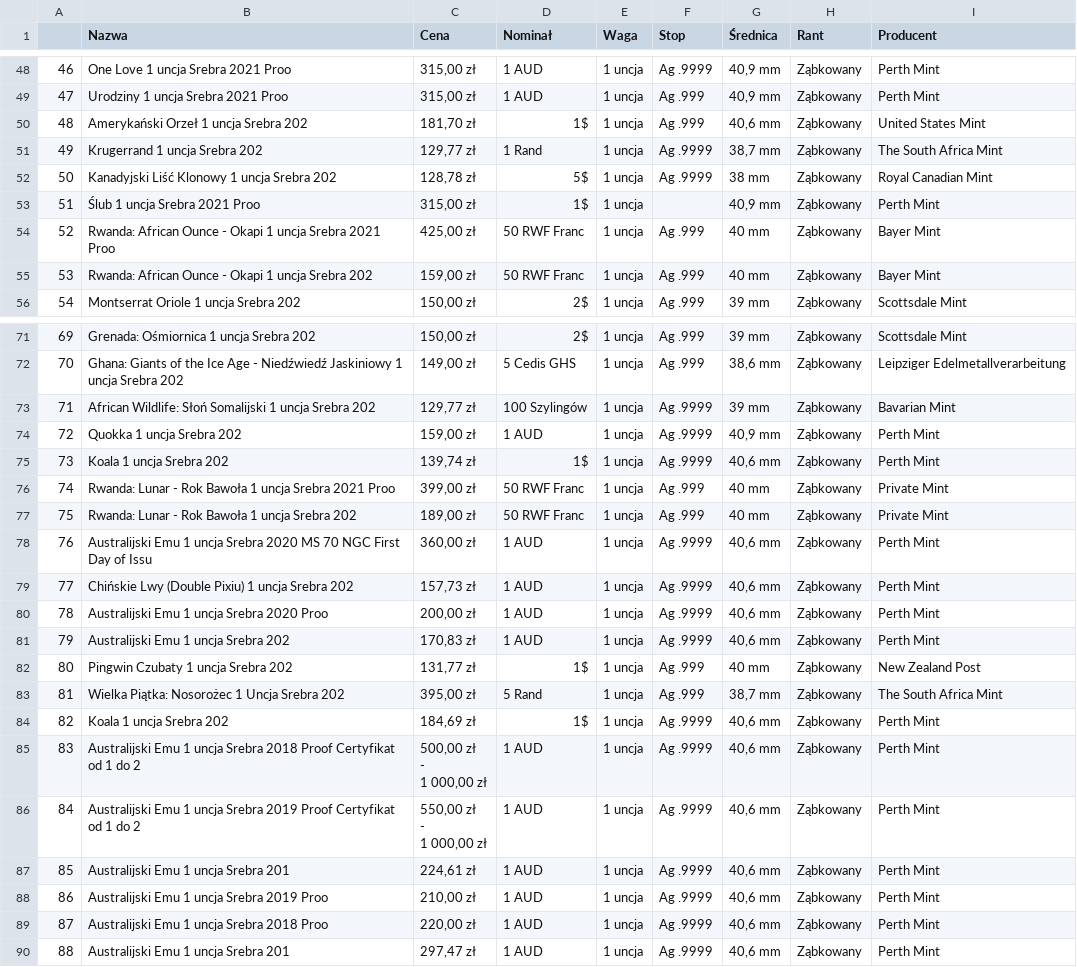
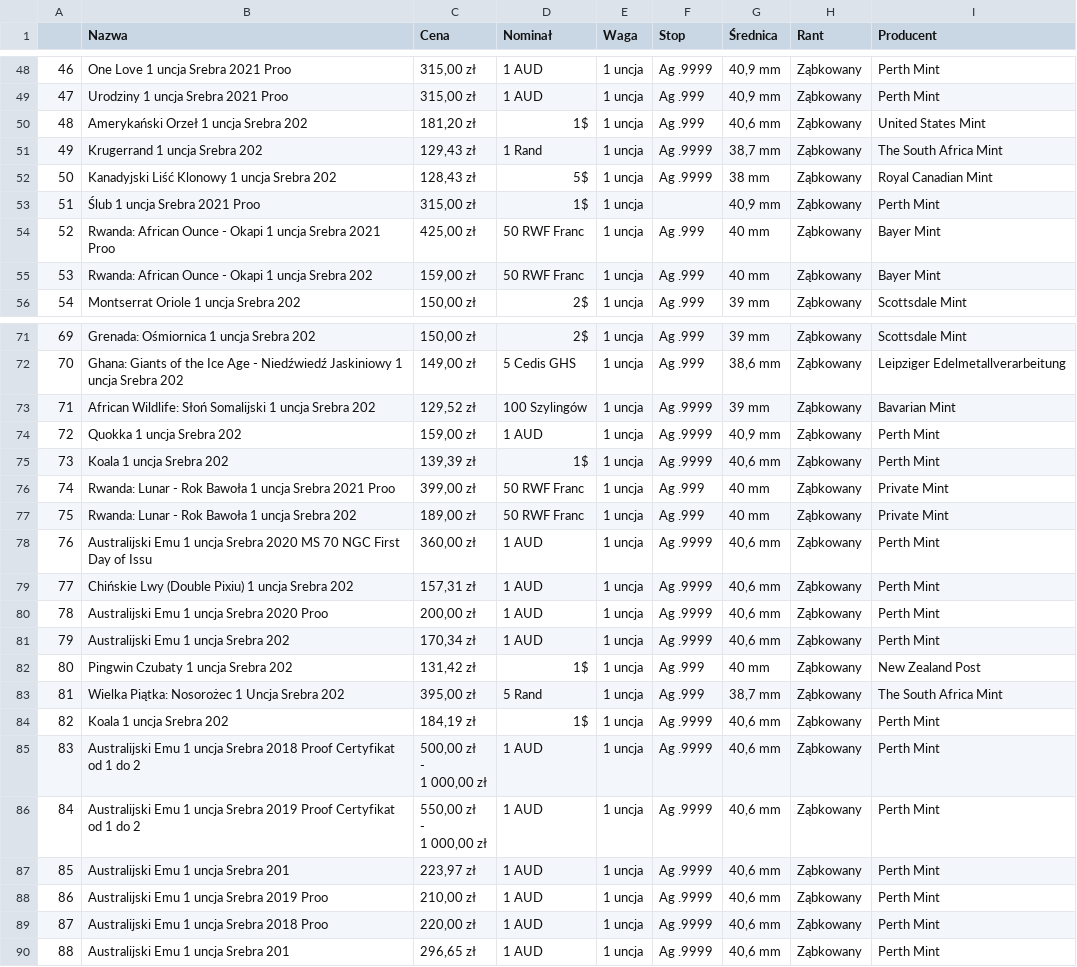
Before and after one commit to susannade/webscraping, a CSV file: metalmarket.csv, drawn as a sheet; only a part is shown, gaps mark what is left out; the diff covers the shown part only.

```diff
--- a/metalmarket.csv
+++ b/metalmarket.csv
@@ -49,5 +49,5 @@
 47,Urodziny 1 uncja Srebra 2021 Proo,"315,00 zł",1 AUD,1 uncja,Ag .999,"40,9 mm",Ząbkowany ,Perth Mint
-48,Amerykański Orzeł 1 uncja Srebra 202,"181,70 zł",1$,1 uncja,Ag .999,"40,6 mm",Ząbkowany ,United States Mint
-49,Krugerrand 1 uncja Srebra 202,"129,77 zł",1 Rand,1 uncja,Ag .9999,"38,7 mm",Ząbkowany ,The South Africa Mint
-50,Kanadyjski Liść Klonowy 1 uncja Srebra 202,"128,78 zł",5$,1 uncja,Ag .9999,38 mm,Ząbkowany ,Royal Canadian Mint
+48,Amerykański Orzeł 1 uncja Srebra 202,"181,20 zł",1$,1 uncja,Ag .999,"40,6 mm",Ząbkowany ,United States Mint
+49,Krugerrand 1 uncja Srebra 202,"129,43 zł",1 Rand,1 uncja,Ag .9999,"38,7 mm",Ząbkowany ,The South Africa Mint
+50,Kanadyjski Liść Klonowy 1 uncja Srebra 202,"128,43 zł",5$,1 uncja,Ag .9999,38 mm,Ząbkowany ,Royal Canadian Mint
 51,Ślub 1 uncja Srebra 2021 Proo,"315,00 zł",1$,1 uncja,,"40,9 mm",Ząbkowany ,Perth Mint
@@ -72,5 +72,5 @@
 70,Ghana: Giants of the Ice Age - Niedźwiedź Jaskiniowy 1 uncja Srebra 202,"149,00 zł",5 Cedis GHS,1 uncja,Ag .999,"38,6 mm",Ząbkowany ,Leipziger Edelmetallverarbeitung
-71,African Wildlife: Słoń Somalijski 1 uncja Srebra 202,"129,77 zł",100 Szylingów,1 uncja,Ag .9999,39 mm,Ząbkowany ,Bavarian Mint
+71,African Wildlife: Słoń Somalijski 1 uncja Srebra 202,"129,52 zł",100 Szylingów,1 uncja,Ag .9999,39 mm,Ząbkowany ,Bavarian Mint
 72,Quokka 1 uncja Srebra 202,"159,00 zł",1 AUD,1 uncja,Ag .9999,"40,9 mm",Ząbkowany ,Perth Mint
-73,Koala 1 uncja Srebra 202,"139,74 zł",1$,1 uncja,Ag .9999,"40,6 mm",Ząbkowany ,Perth Mint
+73,Koala 1 uncja Srebra 202,"139,39 zł",1$,1 uncja,Ag .9999,"40,6 mm",Ząbkowany ,Perth Mint
 74,Rwanda: Lunar - Rok Bawoła 1 uncja Srebra 2021 Proo,"399,00 zł",50 RWF Franc,1 uncja,Ag .999,40 mm,Ząbkowany ,Private Mint
@@ -78,8 +78,8 @@
 76,Australijski Emu 1 uncja Srebra 2020 MS 70 NGC First Day of Issu,"360,00 zł",1 AUD,1 uncja,Ag .9999,"40,6 mm",Ząbkowany ,Perth Mint
-77,Chińskie Lwy (Double Pixiu) 1 uncja Srebra 202,"157,73 zł",1 AUD,1 uncja,Ag .9999,"40,6 mm",Ząbkowany ,Perth Mint
+77,Chińskie Lwy (Double Pixiu) 1 uncja Srebra 202,"157,31 zł",1 AUD,1 uncja,Ag .9999,"40,6 mm",Ząbkowany ,Perth Mint
 78,Australijski Emu 1 uncja Srebra 2020 Proo,"200,00 zł",1 AUD,1 uncja,Ag .9999,"40,6 mm",Ząbkowany ,Perth Mint
-79,Australijski Emu 1 uncja Srebra 202,"170,83 zł",1 AUD,1 uncja,Ag .9999,"40,6 mm",Ząbkowany ,Perth Mint
-80,Pingwin Czubaty 1 uncja Srebra 202,"131,77 zł",1$,1 uncja,Ag .999,40 mm,Ząbkowany ,New Zealand Post
+79,Australijski Emu 1 uncja Srebra 202,"170,34 zł",1 AUD,1 uncja,Ag .9999,"40,6 mm",Ząbkowany ,Perth Mint
+80,Pingwin Czubaty 1 uncja Srebra 202,"131,42 zł",1$,1 uncja,Ag .999,40 mm,Ząbkowany ,New Zealand Post
 81,Wielka Piątka: Nosorożec 1 Uncja Srebra 202,"395,00 zł",5 Rand,1 uncja,Ag .999,"38,7 mm",Ząbkowany ,The South Africa Mint
-82,Koala 1 uncja Srebra 202,"184,69 zł",1$,1 uncja,Ag .9999,"40,6 mm",Ząbkowany ,Perth Mint
+82,Koala 1 uncja Srebra 202,"184,19 zł",1$,1 uncja,Ag .9999,"40,6 mm",Ząbkowany ,Perth Mint
 83,Australijski Emu 1 uncja Srebra 2018 Proof Certyfikat od 1 do 2,"500,00 zł
@@ -90,5 +90,5 @@
                                         1 000,00 zł",1 AUD,1 uncja,Ag .9999,"40,6 mm",Ząbkowany ,Perth Mint
-85,Australijski Emu 1 uncja Srebra 201,"224,61 zł",1 AUD,1 uncja,Ag .9999,"40,6 mm",Ząbkowany ,Perth Mint
+85,Australijski Emu 1 uncja Srebra 201,"223,97 zł",1 AUD,1 uncja,Ag .9999,"40,6 mm",Ząbkowany ,Perth Mint
 86,Australijski Emu 1 uncja Srebra 2019 Proo,"210,00 zł",1 AUD,1 uncja,Ag .9999,"40,6 mm",Ząbkowany ,Perth Mint
 87,Australijski Emu 1 uncja Srebra 2018 Proo,"220,00 zł",1 AUD,1 uncja,Ag .9999,"40,6 mm",Ząbkowany ,Perth Mint
-88,Australijski Emu 1 uncja Srebra 201,"297,47 zł",1 AUD,1 uncja,Ag .9999,"40,6 mm",Ząbkowany ,Perth Mint
+88,Australijski Emu 1 uncja Srebra 201,"296,65 zł",1 AUD,1 uncja,Ag .9999,"40,6 mm",Ząbkowany ,Perth Mint
```
Also changed, not shown: 6 edited cells elsewhere in this file.
